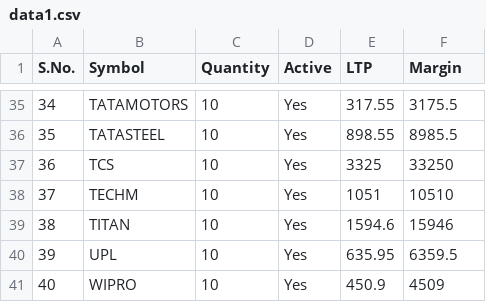
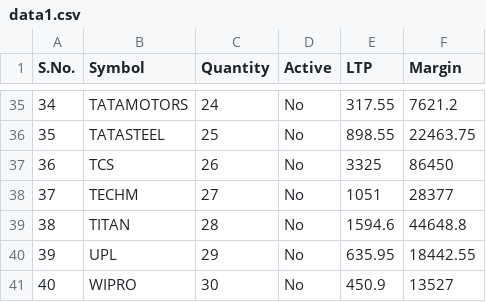
Before and after one commit to yogeshdewangan/nordgainer, a CSV file: data1.csv, drawn as a sheet; only a part is shown, gaps mark what is left out; the diff covers the shown part only.

```diff
--- a/data1.csv
+++ b/data1.csv
@@ -35,7 +35,7 @@ S.No.,Symbol,Quantity,Active,LTP,Margin
-34,TATAMOTORS,10,Yes,317.55,3175.5
-35,TATASTEEL,10,Yes,898.55,8985.5
-36,TCS,10,Yes,3325,33250
-37,TECHM,10,Yes,1051,10510
-38,TITAN,10,Yes,1594.6,15946
-39,UPL,10,Yes,635.95,6359.5
-40,WIPRO,10,Yes,450.9,4509
+34,TATAMOTORS,24,No,317.55,7621.2
+35,TATASTEEL,25,No,898.55,22463.75
+36,TCS,26,No,3325,86450
+37,TECHM,27,No,1051,28377
+38,TITAN,28,No,1594.6,44648.8
+39,UPL,29,No,635.95,18442.55
+40,WIPRO,30,No,450.9,13527
```
Also changed, not shown: 82 edited cells elsewhere in this file, 2 other files.
